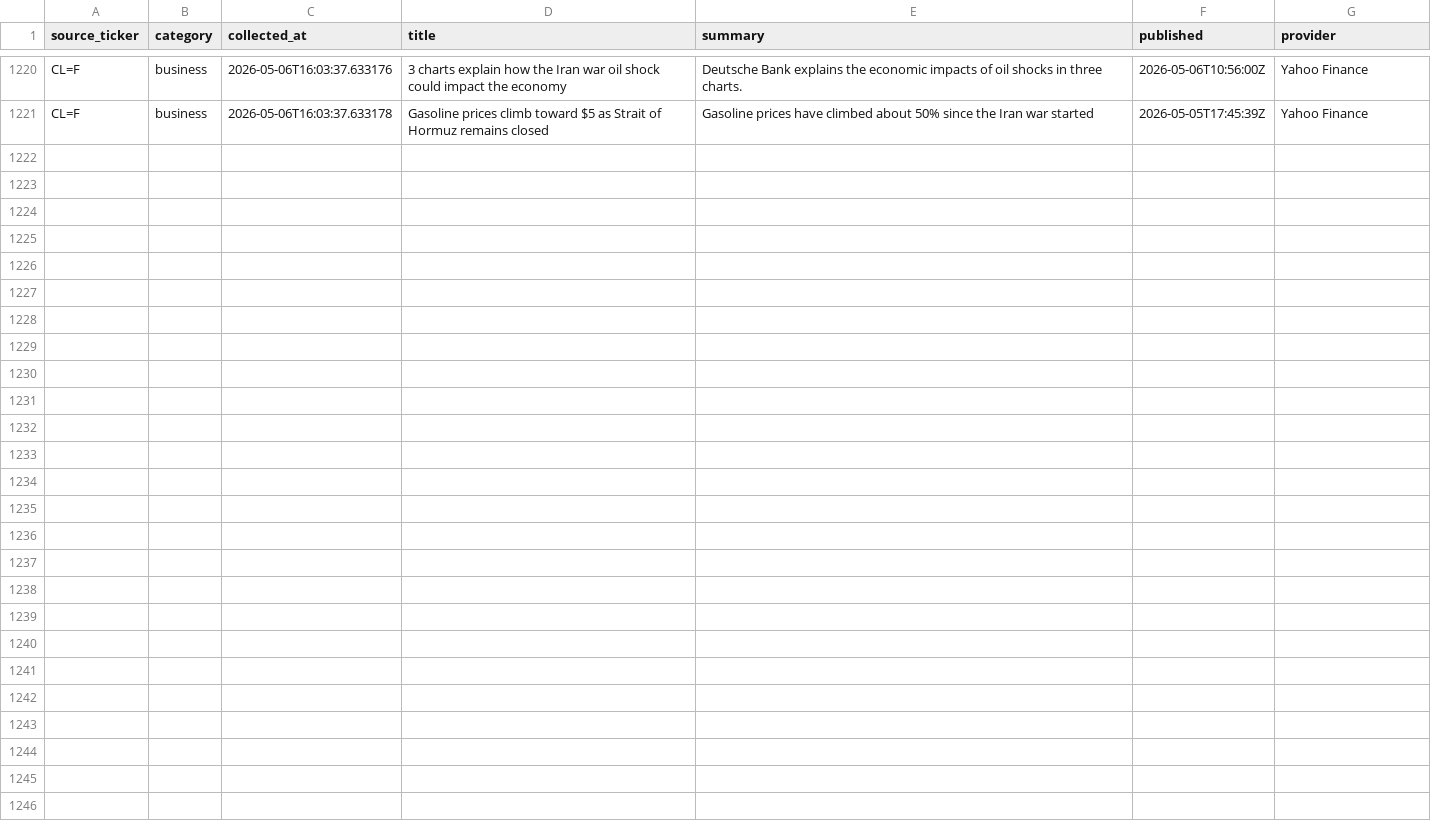
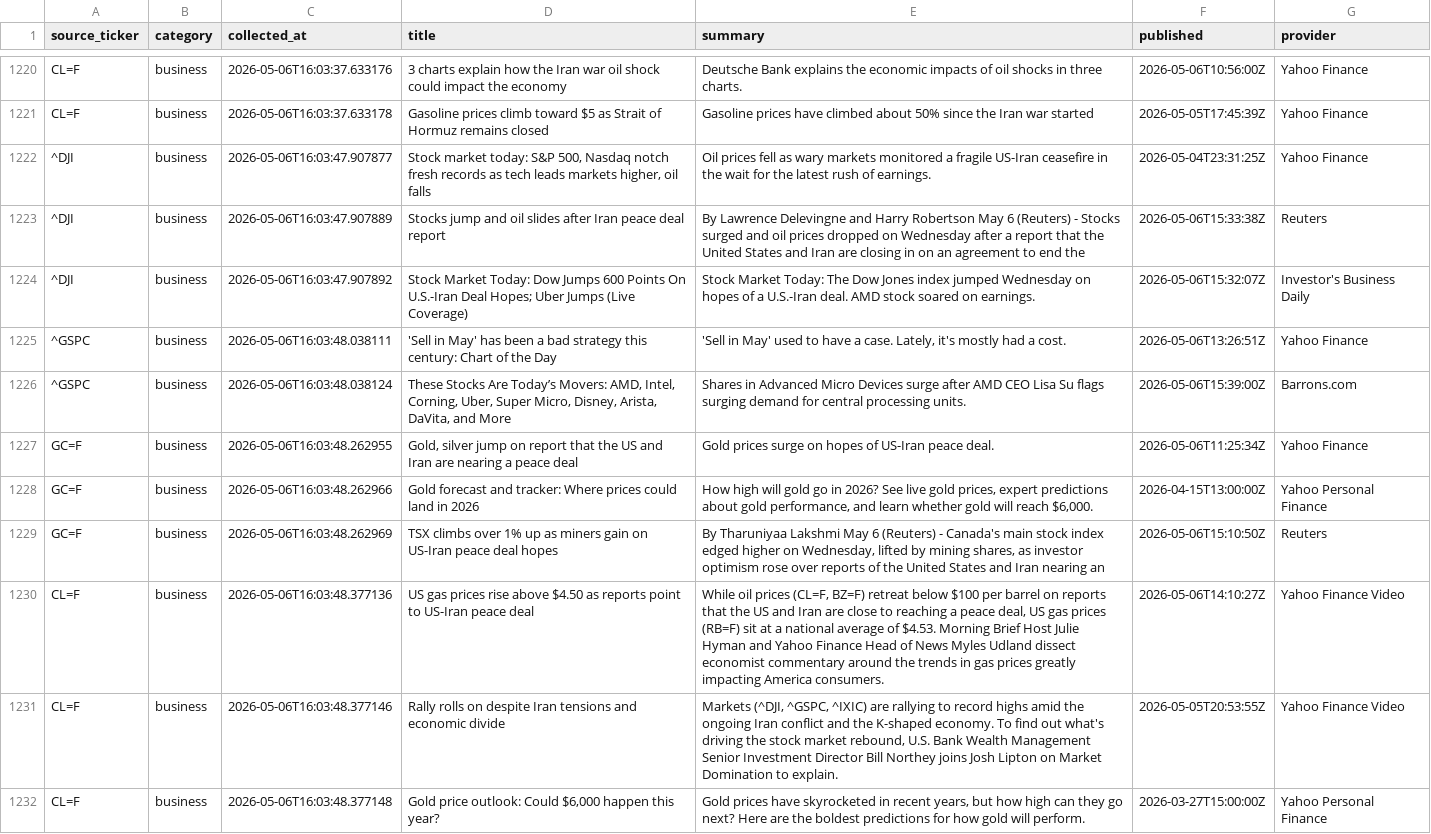
Before and after one commit to ShashwatSahu21/Finity-, a CSV file: datasets/business_news.csv, drawn as a sheet; only a part is shown, gaps mark what is left out.

```diff
--- a/datasets/business_news.csv
+++ b/datasets/business_news.csv
@@ -1221 +1221,12 @@ CL=F,business,2026-05-06T16:03:37.633176,3 charts explain how the Iran war oil s
 CL=F,business,2026-05-06T16:03:37.633178,Gasoline prices climb toward $5 as Strait of Hormuz remains closed,Gasoline prices have climbed about 50% since the Iran war started,2026-05-05T17:45:39Z,Yahoo Finance
+^DJI,business,2026-05-06T16:03:47.907877,"Stock market today: S&P 500, Nasdaq notch fresh records as tech leads markets higher, oil falls",Oil prices fell as wary markets monitored a fragile US-Iran ceasefire in the wait for the latest rush of earnings.,2026-05-04T23:31:25Z,Yahoo Finance
+^DJI,business,2026-05-06T16:03:47.907889,Stocks jump and oil slides after Iran peace deal report,By Lawrence Delevingne and Harry Robertson May 6 (Reuters) - Stocks surged and oil prices dropped on Wednesday after a report that the United States and Iran are closing in on an agreement to end the,2026-05-06T15:33:38Z,Reuters
+^DJI,business,2026-05-06T16:03:47.907892,Stock Market Today: Dow Jumps 600 Points On U.S.-Iran Deal Hopes; Uber Jumps (Live Coverage),Stock Market Today: The Dow Jones index jumped Wednesday on hopes of a U.S.-Iran deal. AMD stock soared on earnings.,2026-05-06T15:32:07Z,Investor's Business Daily
+^GSPC,business,2026-05-06T16:03:48.038111,'Sell in May' has been a bad strategy this century: Chart of the Day,"'Sell in May' used to have a case. Lately, it's mostly had a cost.",2026-05-06T13:26:51Z,Yahoo Finance
+^GSPC,business,2026-05-06T16:03:48.038124,"These Stocks Are Today’s Movers: AMD, Intel, Corning, Uber, Super Micro, Disney, Arista, DaVita, and More",Shares in Advanced Micro Devices surge after AMD CEO Lisa Su flags surging demand for central processing units.,2026-05-06T15:39:00Z,Barrons.com
+GC=F,business,2026-05-06T16:03:48.262955,"Gold, silver jump on report that the US and Iran are nearing a peace deal",Gold prices surge on hopes of US-Iran peace deal.,2026-05-06T11:25:34Z,Yahoo Finance
+GC=F,business,2026-05-06T16:03:48.262966,Gold forecast and tracker: Where prices could land in 2026,"How high will gold go in 2026? See live gold prices, expert predictions about gold performance, and learn whether gold will reach $6,000.",2026-04-15T13:00:00Z,Yahoo Personal Finance
+GC=F,business,2026-05-06T16:03:48.262969,TSX climbs over 1% up as miners gain on US-Iran peace deal hopes,"By Tharuniyaa Lakshmi May 6 (Reuters) - Canada's main stock index edged higher on Wednesday, lifted by mining shares, as investor optimism rose over reports of the United States and Iran nearing an",2026-05-06T15:10:50Z,Reuters
+CL=F,business,2026-05-06T16:03:48.377136,US gas prices rise above $4.50 as reports point to US-Iran peace deal,"While oil prices (CL=F, BZ=F) retreat below $100 per barrel on reports that the US and Iran are close to reaching a peace deal, US gas prices (RB=F) sit at a national average of $4.53. Morning Brief Host Julie Hyman and Yahoo Finance Head of News Myles Udland dissect economist commentary around the trends in gas prices greatly impacting America consumers.",2026-05-06T14:10:27Z,Yahoo Finance Video
+CL=F,business,2026-05-06T16:03:48.377146,Rally rolls on despite Iran tensions and economic divide,"Markets (^DJI, ^GSPC, ^IXIC) are rallying to record highs amid the ongoing Iran conflict and the K-shaped economy. To find out what's driving the stock market rebound, U.S. Bank Wealth Management Senior Investment Director Bill Northey joins Josh Lipton on Market Domination to explain.",2026-05-05T20:53:55Z,Yahoo Finance Video
+CL=F,business,2026-05-06T16:03:48.377148,"Gold price outlook: Could $6,000 happen this year?","Gold prices have skyrocketed in recent years, but how high can they go next? Here are the boldest predictions for how gold will perform.",2026-03-27T15:00:00Z,Yahoo Personal Finance
```
Also changed, not shown: datasets/investment_news.csv, datasets/master_dataset.csv, 1 other file.
